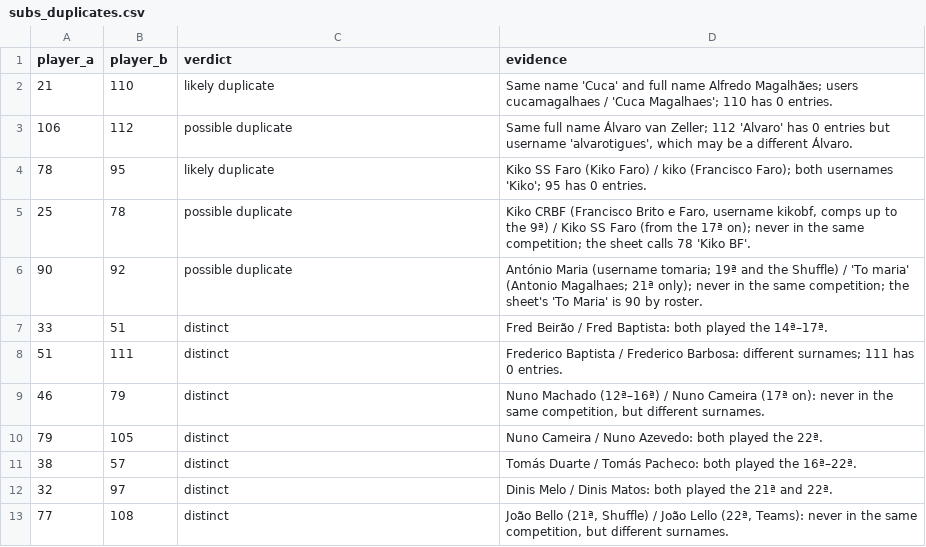
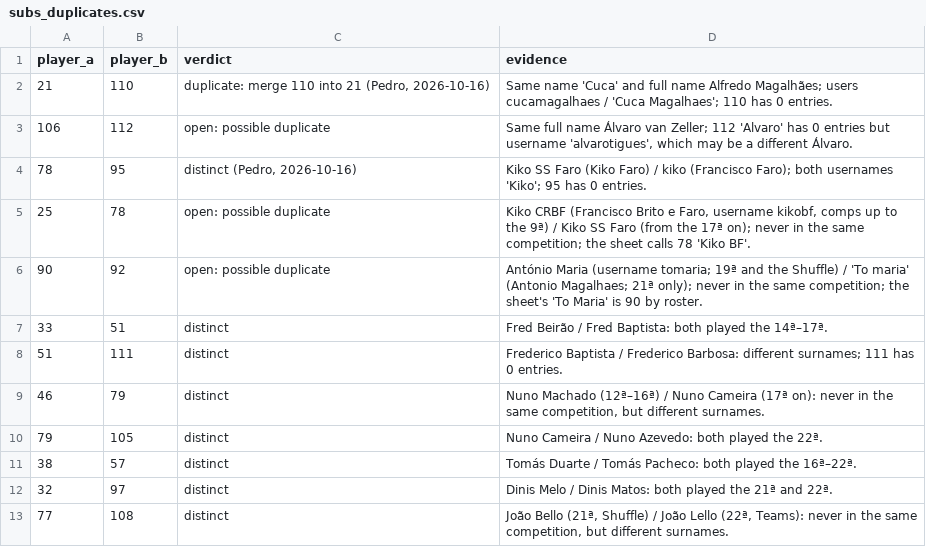
Before and after one commit to pedropacheco95/padelleague, a CSV file: docs/v2/subs_duplicates.csv, drawn as a sheet.

```diff
--- a/docs/v2/subs_duplicates.csv
+++ b/docs/v2/subs_duplicates.csv
@@ -1,7 +1,7 @@
 player_a,player_b,verdict,evidence
-21,110,likely duplicate,Same name 'Cuca' and full name Alfredo Magalhães; users cucamagalhaes / 'Cuca Magalhaes'; 110 has 0 entries.
-106,112,possible duplicate,"Same full name Álvaro van Zeller; 112 'Alvaro' has 0 entries but username 'alvarotigues', which may be a different Álvaro."
-78,95,likely duplicate,Kiko SS Faro (Kiko Faro) / kiko (Francisco Faro); both usernames 'Kiko'; 95 has 0 entries.
-25,78,possible duplicate,"Kiko CRBF (Francisco Brito e Faro, username kikobf, comps up to the 9ª) / Kiko SS Faro (from the 17ª on); never in the same competition; the sheet calls 78 'Kiko BF'."
-90,92,possible duplicate,António Maria (username tomaria; 19ª and the Shuffle) / 'To maria' (Antonio Magalhaes; 21ª only); never in the same competition; the sheet's 'To Maria' is 90 by roster.
+21,110,"duplicate: merge 110 into 21 (Pedro, 2026-10-16)",Same name 'Cuca' and full name Alfredo Magalhães; users cucamagalhaes / 'Cuca Magalhaes'; 110 has 0 entries.
+106,112,open: possible duplicate,"Same full name Álvaro van Zeller; 112 'Alvaro' has 0 entries but username 'alvarotigues', which may be a different Álvaro."
+78,95,"distinct (Pedro, 2026-10-16)",Kiko SS Faro (Kiko Faro) / kiko (Francisco Faro); both usernames 'Kiko'; 95 has 0 entries.
+25,78,open: possible duplicate,"Kiko CRBF (Francisco Brito e Faro, username kikobf, comps up to the 9ª) / Kiko SS Faro (from the 17ª on); never in the same competition; the sheet calls 78 'Kiko BF'."
+90,92,open: possible duplicate,António Maria (username tomaria; 19ª and the Shuffle) / 'To maria' (Antonio Magalhaes; 21ª only); never in the same competition; the sheet's 'To Maria' is 90 by roster.
 33,51,distinct,Fred Beirão / Fred Baptista: both played the 14ª–17ª.
```
Also changed, not shown: docs/v2/subs_name_map.csv, docs/v2/subs_row_check.csv.
